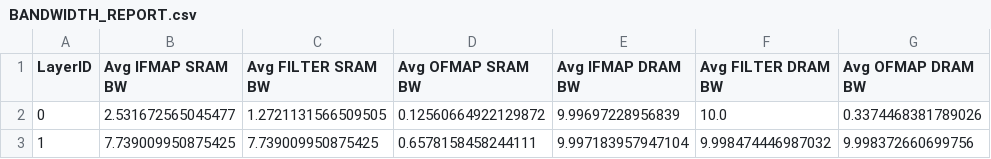
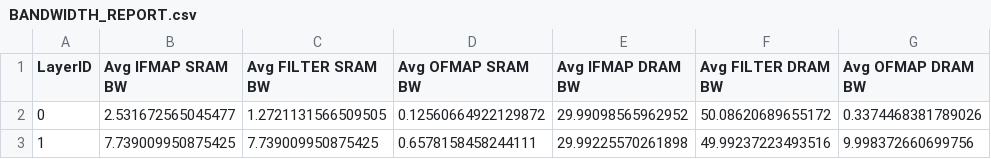
Before and after one commit to madhuraswani/Scalesim_dramMapping, a CSV file: scalesim/Output/scale_example_run_32x32_os/BANDWIDTH_REPORT.csv, drawn as a sheet.

```diff
--- a/scalesim/Output/scale_example_run_32x32_os/BANDWIDTH_REPORT.csv
+++ b/scalesim/Output/scale_example_run_32x32_os/BANDWIDTH_REPORT.csv
@@ -1,3 +1,3 @@
 LayerID, Avg IFMAP SRAM BW, Avg FILTER SRAM BW, Avg OFMAP SRAM BW, Avg IFMAP DRAM BW, Avg FILTER DRAM BW, Avg OFMAP DRAM BW,
-0, 2.531672565045477, 1.2721131566509505, 0.12560664922129872, 9.99697228956839, 10.0, 0.3374468381789026,
-1, 7.739009950875425, 7.739009950875425, 0.6578158458244111, 9.997183957947104, 9.998474446987032, 9.998372660699756,
+0, 2.531672565045477, 1.2721131566509505, 0.12560664922129872, 29.99098565962952, 50.08620689655172, 0.3374468381789026,
+1, 7.739009950875425, 7.739009950875425, 0.6578158458244111, 29.99225570261898, 49.99237223493516, 9.998372660699756,
```
Also changed, not shown: 35 other files.
